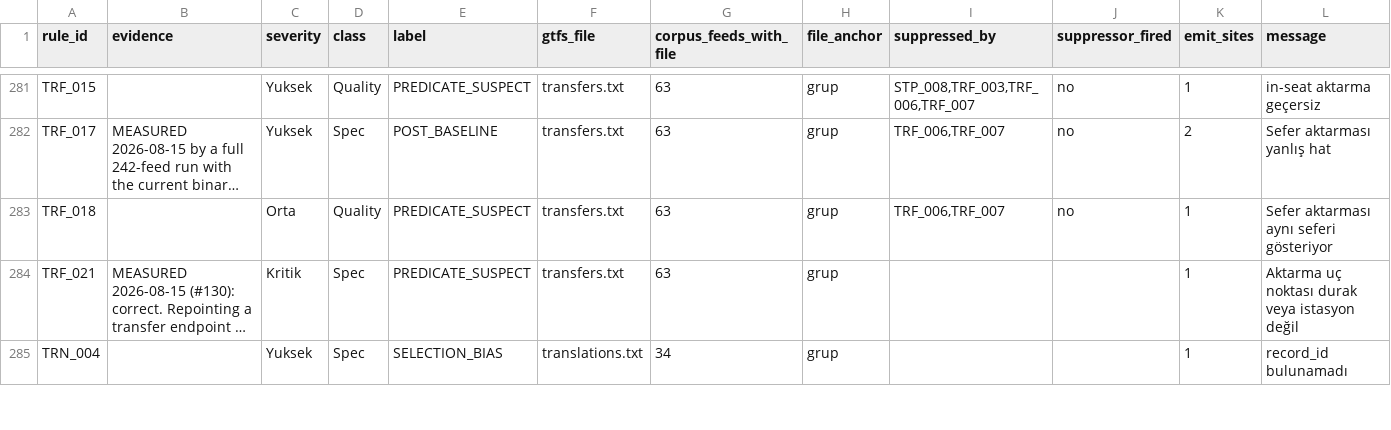
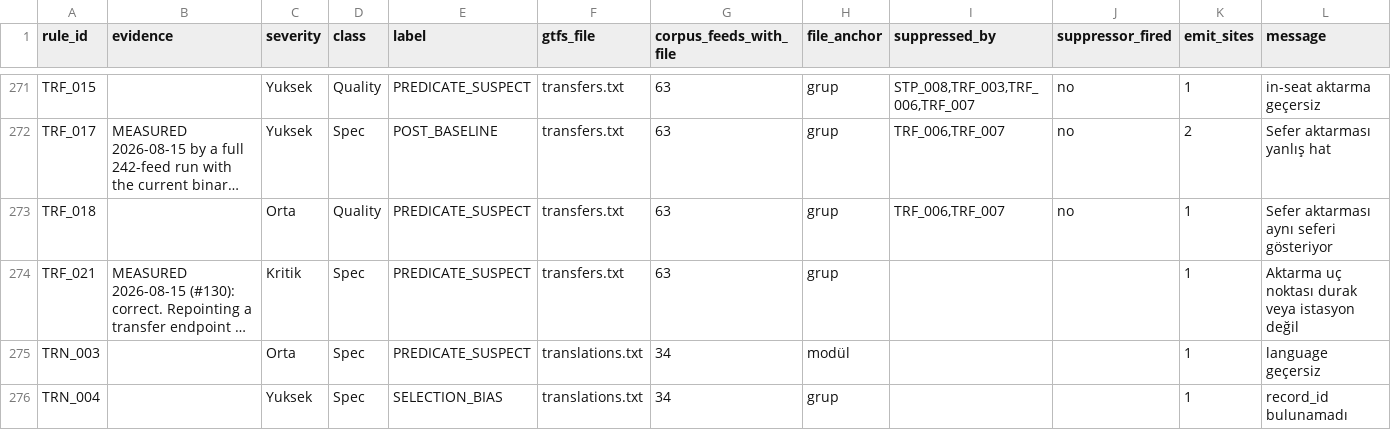
Before and after one commit to ttezer/gtfs-analyzer, a TSV file: spec-audit/silent_rules.tsv, drawn as a sheet; only a part is shown, gaps mark what is left out; long unchanged cells end in …; the diff covers the shown part only; the diff names each change by its address in the sheet, - before the commit and + after, or states it on an @@ line.

```diff
--- a/spec-audit/silent_rules.tsv
+++ b/spec-audit/silent_rules.tsv
+row 275: TRN_003 |  | Orta | Spec | PREDICATE_SUSPECT | translations.txt | 34 | modül |  |  | 1 | language geçersiz
```
Also changed, not shown: 1 added row, 12 removed rows and 2 edited cells elsewhere in this file, spec-audit/corpus-evidence/rule_stats.csv, 2 other files.
